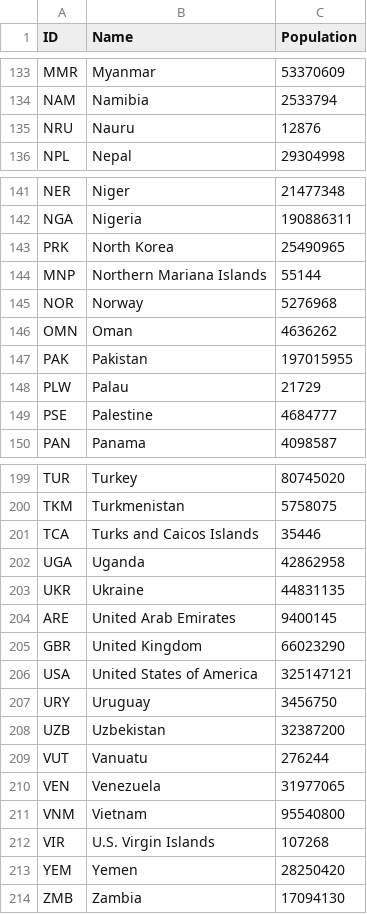
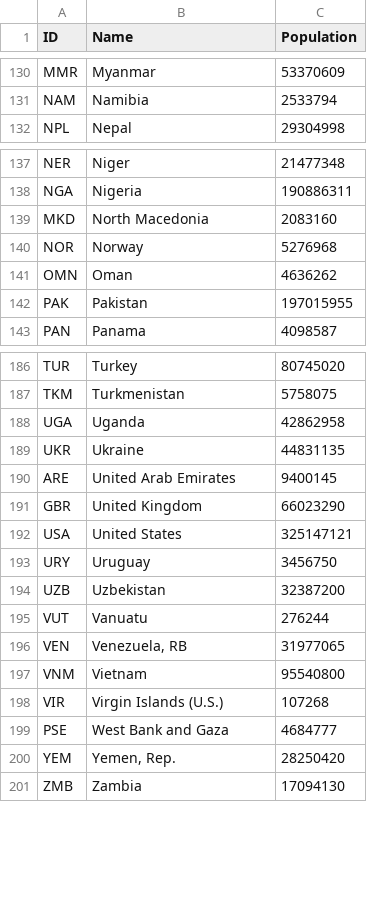
Before and after one commit to HKuz/fCC_D3_CurrExp, a CSV file: worldPopulation.csv, drawn as a sheet; only a part is shown, gaps mark what is left out; the diff covers the shown part only.

```diff
--- a/worldPopulation.csv
+++ b/worldPopulation.csv
@@ -134,3 +131,2 @@ MMR,Myanmar,53370609
 NAM,Namibia,2533794
-NRU,Nauru,12876
 NPL,Nepal,29304998
@@ -142,4 +138,3 @@ NER,Niger,21477348
 NGA,Nigeria,190886311
-PRK,North Korea,25490965
-MNP,Northern Mariana Islands,55144
+MKD,North Macedonia,2083160
 NOR,Norway,5276968
@@ -147,4 +142,2 @@ OMN,Oman,4636262
 PAK,Pakistan,197015955
-PLW,Palau,21729
-PSE,Palestine,4684777
 PAN,Panama,4098587
@@ -200,3 +187,2 @@ TUR,Turkey,80745020
 TKM,Turkmenistan,5758075
-TCA,Turks and Caicos Islands,35446
 UGA,Uganda,42862958
@@ -205,3 +191,3 @@ ARE,United Arab Emirates,9400145
 GBR,United Kingdom,66023290
-USA,United States of America,325147121
+USA,United States,325147121
 URY,Uruguay,3456750
@@ -209,6 +195,7 @@ UZB,Uzbekistan,32387200
 VUT,Vanuatu,276244
-VEN,Venezuela,31977065
+VEN,"Venezuela, RB",31977065
 VNM,Vietnam,95540800
-VIR,U.S. Virgin Islands,107268
-YEM,Yemen,28250420
+VIR,Virgin Islands (U.S.),107268
+PSE,West Bank and Gaza,4684777
+YEM,"Yemen, Rep.",28250420
 ZMB,Zambia,17094130
```
Also changed, not shown: 4 added rows, 13 removed rows and 18 edited cells elsewhere in this file, 2 other files.
